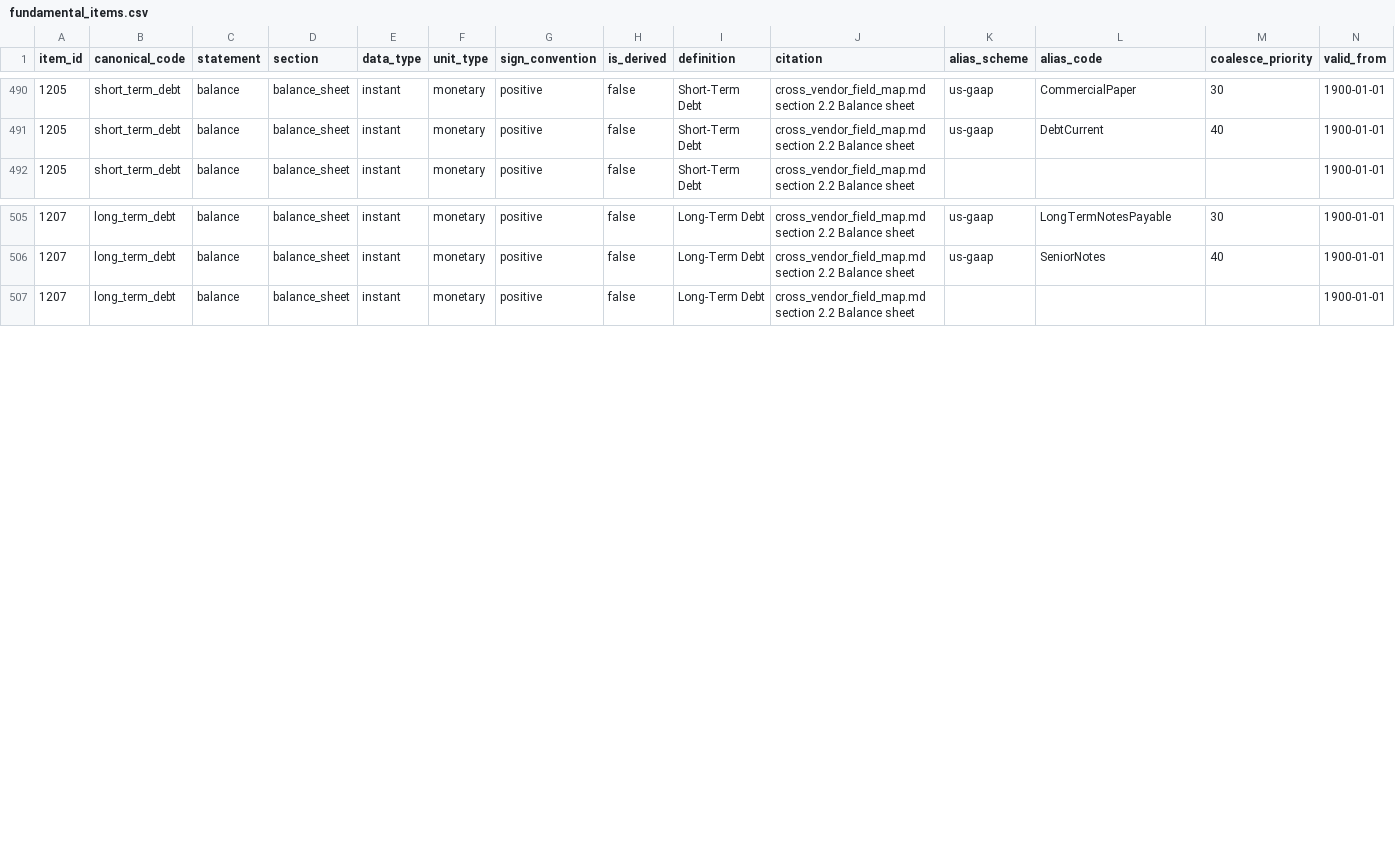
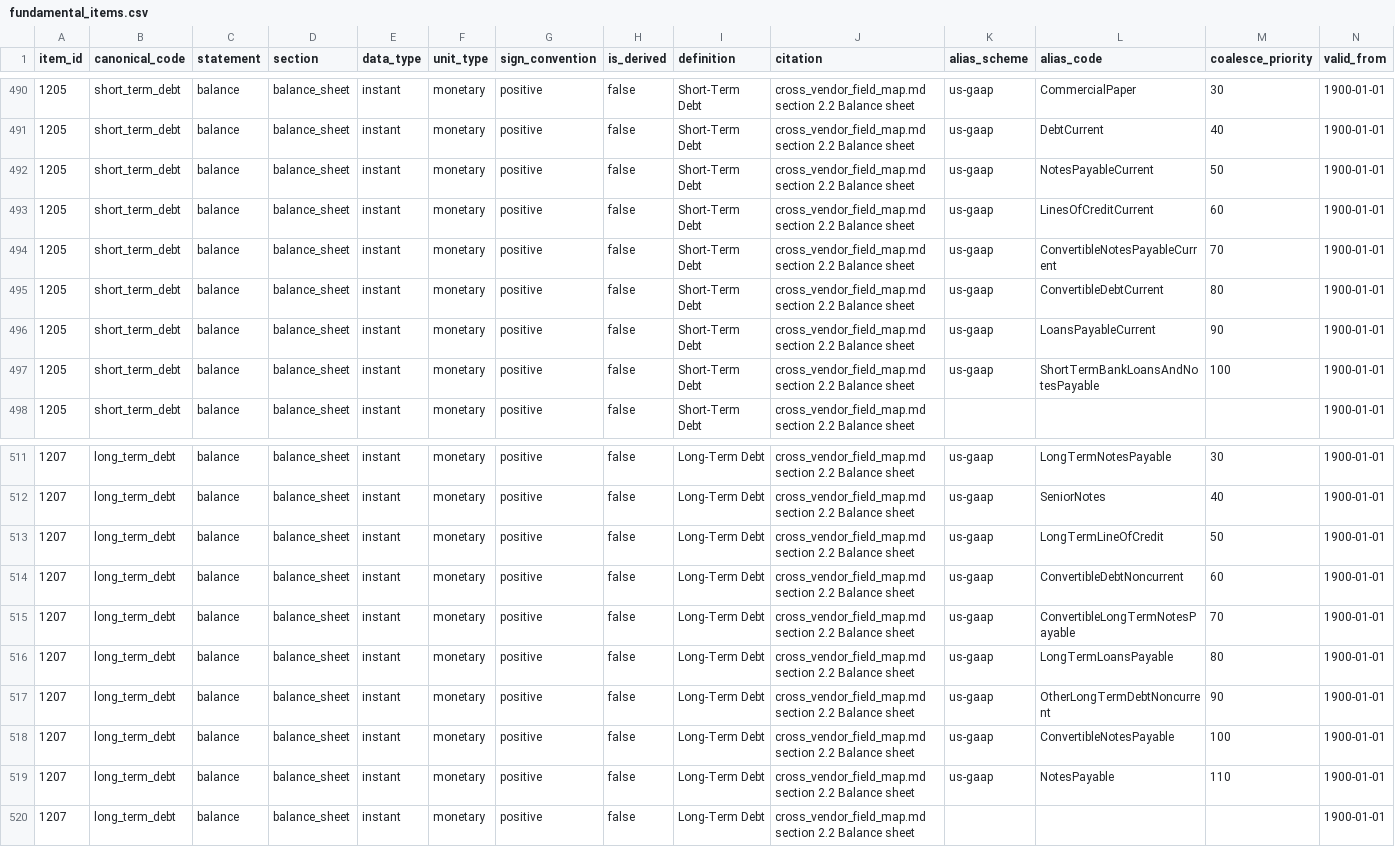
Before and after one commit to ntorm1/atx, a CSV file: atx-db/src/atx_db/seeds/fundamental_items.csv, drawn as a sheet; only a part is shown, gaps mark what is left out; rows hold the shown columns only; the diff names each change by its address in the sheet, - before the commit and + after, or states it on an @@ line.

```diff
--- a/atx-db/src/atx_db/seeds/fundamental_items.csv
+++ b/atx-db/src/atx_db/seeds/fundamental_items.csv
+row 492: 1205 | short_term_debt | balance | balance_sheet | instant | monetary | positive | false | Short-Term Debt | cross_vendor_field_map.md section 2.2 Balance sheet | us-gaap | NotesPayableCurrent | 50 | 1900-01-01
+row 493: 1205 | short_term_debt | balance | balance_sheet | instant | monetary | positive | false | Short-Term Debt | cross_vendor_field_map.md section 2.2 Balance sheet | us-gaap | LinesOfCreditCurrent | 60 | 1900-01-01
+row 494: 1205 | short_term_debt | balance | balance_sheet | instant | monetary | positive | false | Short-Term Debt | cross_vendor_field_map.md section 2.2 Balance sheet | us-gaap | ConvertibleNotesPayableCurrent | 70 | 1900-01-01
+row 495: 1205 | short_term_debt | balance | balance_sheet | instant | monetary | positive | false | Short-Term Debt | cross_vendor_field_map.md section 2.2 Balance sheet | us-gaap | ConvertibleDebtCurrent | 80 | 1900-01-01
+row 496: 1205 | short_term_debt | balance | balance_sheet | instant | monetary | positive | false | Short-Term Debt | cross_vendor_field_map.md section 2.2 Balance sheet | us-gaap | LoansPayableCurrent | 90 | 1900-01-01
+row 497: 1205 | short_term_debt | balance | balance_sheet | instant | monetary | positive | false | Short-Term Debt | cross_vendor_field_map.md section 2.2 Balance sheet | us-gaap | ShortTermBankLoansAndNotesPayable | 100 | 1900-01-01
+row 513: 1207 | long_term_debt | balance | balance_sheet | instant | monetary | positive | false | Long-Term Debt | cross_vendor_field_map.md section 2.2 Balance sheet | us-gaap | LongTermLineOfCredit | 50 | 1900-01-01
+row 514: 1207 | long_term_debt | balance | balance_sheet | instant | monetary | positive | false | Long-Term Debt | cross_vendor_field_map.md section 2.2 Balance sheet | us-gaap | ConvertibleDebtNoncurrent | 60 | 1900-01-01
+row 515: 1207 | long_term_debt | balance | balance_sheet | instant | monetary | positive | false | Long-Term Debt | cross_vendor_field_map.md section 2.2 Balance sheet | us-gaap | ConvertibleLongTermNotesPayable | 70 | 1900-01-01
+row 516: 1207 | long_term_debt | balance | balance_sheet | instant | monetary | positive | false | Long-Term Debt | cross_vendor_field_map.md section 2.2 Balance sheet | us-gaap | LongTermLoansPayable | 80 | 1900-01-01
+row 517: 1207 | long_term_debt | balance | balance_sheet | instant | monetary | positive | false | Long-Term Debt | cross_vendor_field_map.md section 2.2 Balance sheet | us-gaap | OtherLongTermDebtNoncurrent | 90 | 1900-01-01
+row 518: 1207 | long_term_debt | balance | balance_sheet | instant | monetary | positive | false | Long-Term Debt | cross_vendor_field_map.md section 2.2 Balance sheet | us-gaap | ConvertibleNotesPayable | 100 | 1900-01-01
+row 519: 1207 | long_term_debt | balance | balance_sheet | instant | monetary | positive | false | Long-Term Debt | cross_vendor_field_map.md section 2.2 Balance sheet | us-gaap | NotesPayable | 110 | 1900-01-01
```
Also changed, not shown: atx-db/src/atx_db/seeds/concept_map.csv, atx-db/src/atx_db/seeds/derived_metric_definitions.csv, 8 other files.
